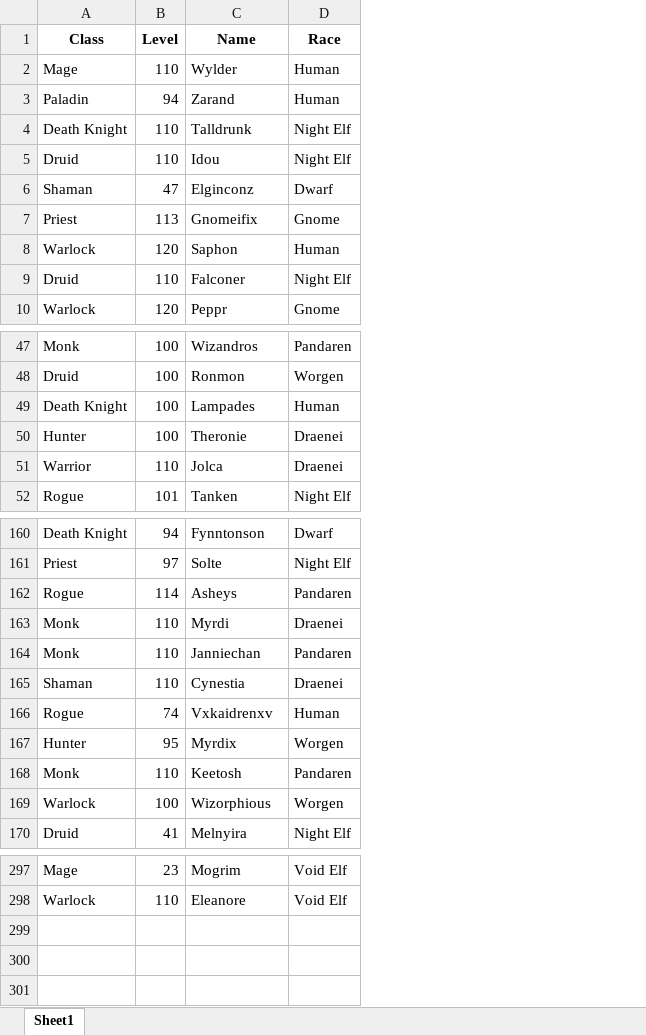
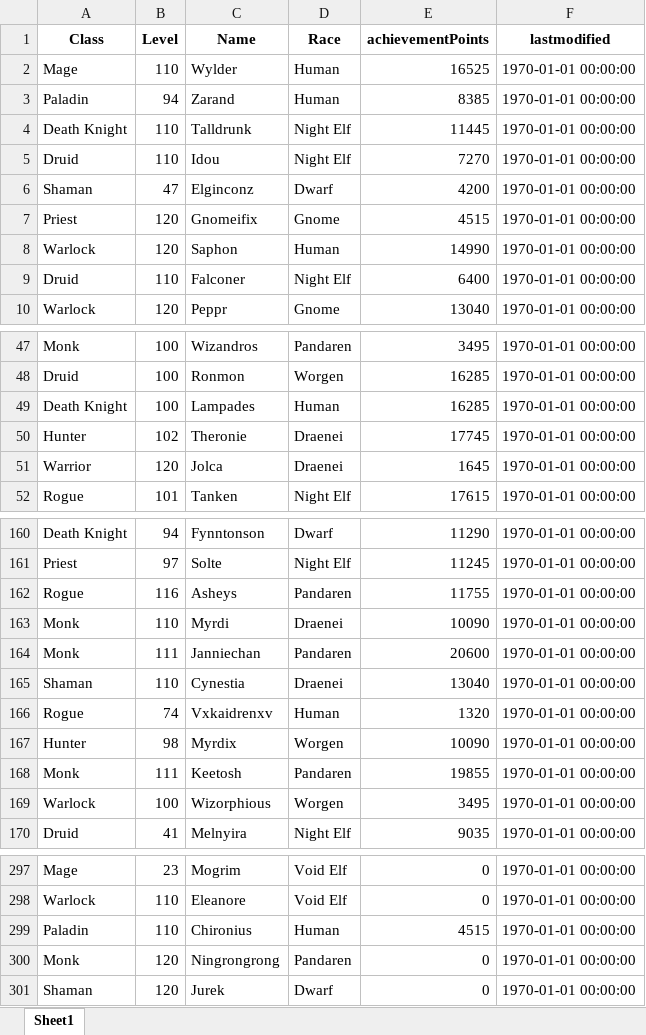
Before and after one commit to LairdStreak/MyPyPlayGround, an Excel workbook: simple-report.xlsx, sheet Sheet1, drawn as a sheet; only a part is shown, gaps mark what is left out; values as stored, in another font and other column widths than the file's, no borders; the diff covers the shown part only; the diff names each change by its address in the sheet, - before the commit and + after, or states it on an @@ line.

```diff
--- a/simple-report.xlsx (sheet Sheet1)
+++ b/simple-report.xlsx (sheet Sheet1)
+column E (achievementPoints), rows 2-10: 16525 | 8385 | 11445 | 7270 | 4200 | 4515 | 14990 | 6400 | 13040; rows 47-52: 3495 | 16285 | 16285 | 17745 | 1645 | 17615; rows 160-170: 11290 | 11245 | 11755 | 10090 | 20600 | 13040 | 1320 | 10090 | 19855 | 3495 | 9035; rows 297-298: 0 | 0
+column F (lastmodified), rows 2-10: all 1970-01-01 00:00:00; rows 47-52: all 1970-01-01 00:00:00; rows 160-170: all 1970-01-01 00:00:00; rows 297-298: 1970-01-01 00:00:00 | 1970-01-01 00:00:00
-B7 (Level): 113
+B7 (Level): 120
-B50 (Level): 100
+B50 (Level): 102
-B51 (Level): 110
+B51 (Level): 120
-B162 (Level): 114
+B162 (Level): 116
-B164 (Level): 110
+B164 (Level): 111
-B167 (Level): 95
+B167 (Level): 98
-B168 (Level): 110
+B168 (Level): 111
+row 299: Paladin | 110 | Chironius | Human | 4515 | 1970-01-01 00:00:00
+row 300: Monk | 120 | Ningrongrong | Pandaren | 0 | 1970-01-01 00:00:00
+row 301: Shaman | 120 | Jurek | Dwarf | 0 | 1970-01-01 00:00:00
```
Also changed, not shown: 21 edited cells elsewhere in this sheet, 2 other files.
